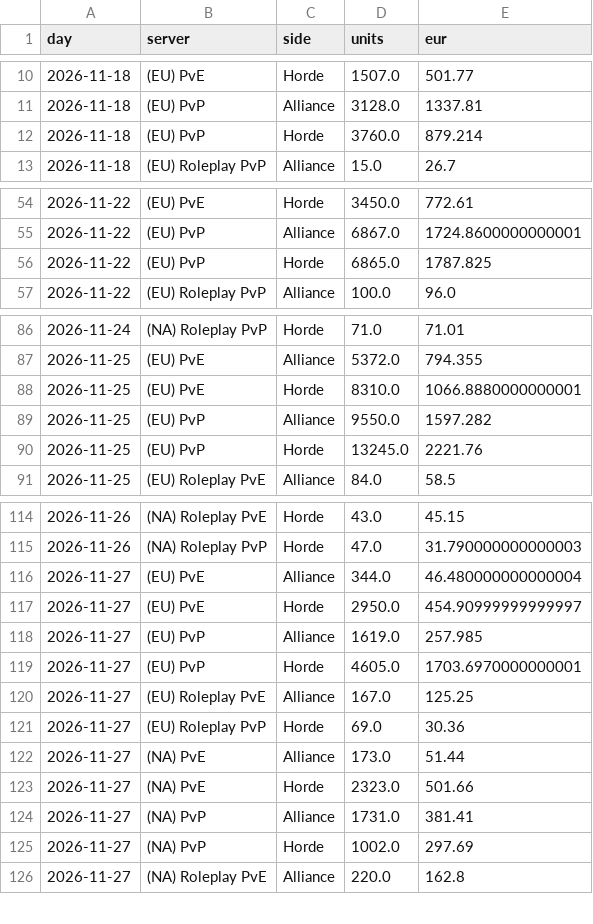
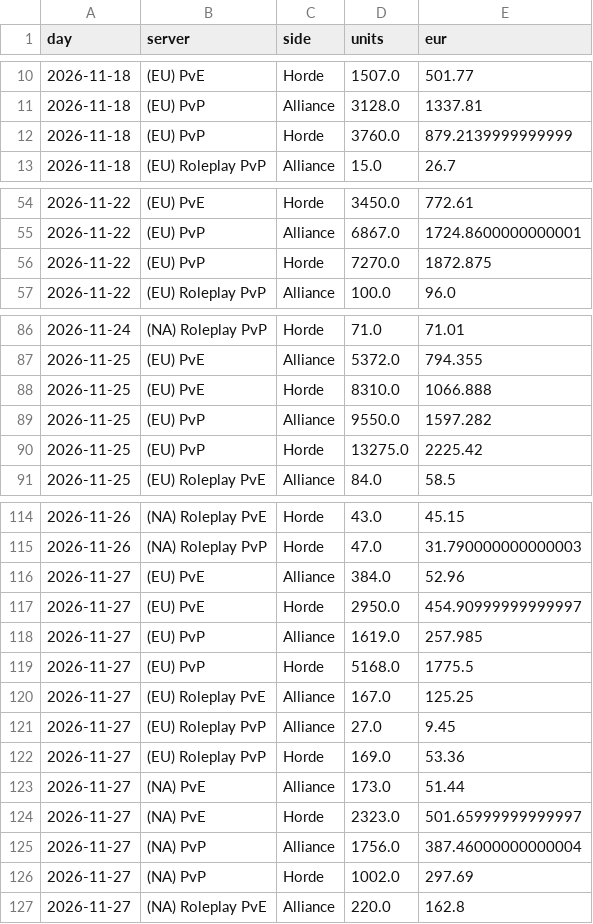
Before and after one commit to KornoticTheEnd/funpay-tracker, a CSV file: docs/report_sales.csv, drawn as a sheet; only a part is shown, gaps mark what is left out; the diff covers the shown part only.

```diff
--- a/docs/report_sales.csv
+++ b/docs/report_sales.csv
@@ -11,3 +11,3 @@ day,server,side,units,eur
 2026-11-18,(EU) PvP,Alliance,3128.0,1337.81
-2026-11-18,(EU) PvP,Horde,3760.0,879.214
+2026-11-18,(EU) PvP,Horde,3760.0,879.2139999999999
 2026-11-18,(EU) Roleplay PvP,Alliance,15.0,26.7
@@ -55,3 +55,3 @@ day,server,side,units,eur
 2026-11-22,(EU) PvP,Alliance,6867.0,1724.8600000000001
-2026-11-22,(EU) PvP,Horde,6865.0,1787.825
+2026-11-22,(EU) PvP,Horde,7270.0,1872.875
 2026-11-22,(EU) Roleplay PvP,Alliance,100.0,96.0
@@ -87,5 +87,5 @@ day,server,side,units,eur
 2026-11-25,(EU) PvE,Alliance,5372.0,794.355
-2026-11-25,(EU) PvE,Horde,8310.0,1066.8880000000001
+2026-11-25,(EU) PvE,Horde,8310.0,1066.888
 2026-11-25,(EU) PvP,Alliance,9550.0,1597.282
-2026-11-25,(EU) PvP,Horde,13245.0,2221.76
+2026-11-25,(EU) PvP,Horde,13275.0,2225.42
 2026-11-25,(EU) Roleplay PvE,Alliance,84.0,58.5
@@ -115,11 +115,12 @@ day,server,side,units,eur
 2026-11-26,(NA) Roleplay PvP,Horde,47.0,31.790000000000003
-2026-11-27,(EU) PvE,Alliance,344.0,46.480000000000004
+2026-11-27,(EU) PvE,Alliance,384.0,52.96
 2026-11-27,(EU) PvE,Horde,2950.0,454.90999999999997
 2026-11-27,(EU) PvP,Alliance,1619.0,257.985
-2026-11-27,(EU) PvP,Horde,4605.0,1703.6970000000001
+2026-11-27,(EU) PvP,Horde,5168.0,1775.5
 2026-11-27,(EU) Roleplay PvE,Alliance,167.0,125.25
-2026-11-27,(EU) Roleplay PvP,Horde,69.0,30.36
+2026-11-27,(EU) Roleplay PvP,Alliance,27.0,9.45
+2026-11-27,(EU) Roleplay PvP,Horde,169.0,53.36
 2026-11-27,(NA) PvE,Alliance,173.0,51.44
-2026-11-27,(NA) PvE,Horde,2323.0,501.66
-2026-11-27,(NA) PvP,Alliance,1731.0,381.41
+2026-11-27,(NA) PvE,Horde,2323.0,501.65999999999997
+2026-11-27,(NA) PvP,Alliance,1756.0,387.46000000000004
 2026-11-27,(NA) PvP,Horde,1002.0,297.69
```
Also changed, not shown: 3 edited cells elsewhere in this file, docs/report_prices.csv, 4 other files.
